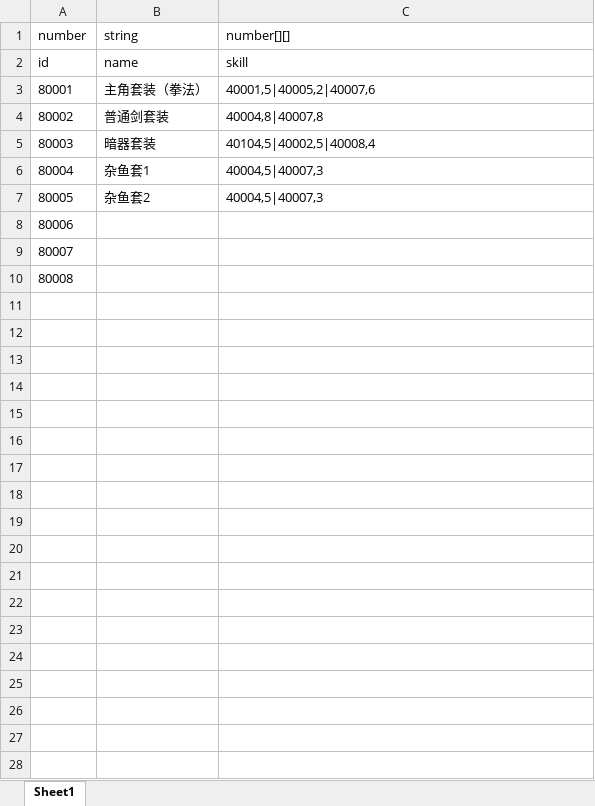
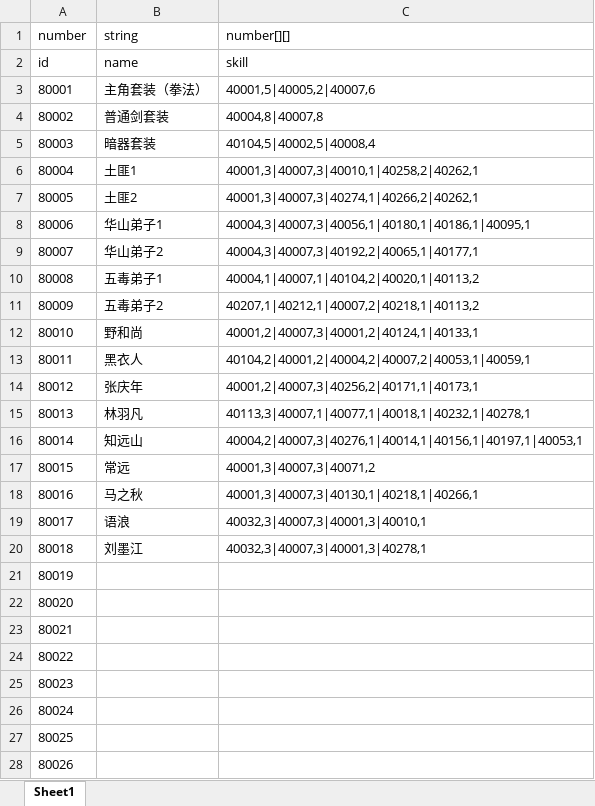
Before and after one commit to machaoTeam/LakeHeroConfig, an Excel workbook: excel/card_heap.xlsx, sheet Sheet1, drawn as a sheet; values as stored, in another font and other column widths than the file's, no borders; removed rows and columns are numbered as before the commit, all else as after; the diff names each change by its address in the sheet, - before the commit and + after, or states it on an @@ line.

```diff
--- a/excel/card_heap.xlsx (sheet Sheet1)
+++ b/excel/card_heap.xlsx (sheet Sheet1)
-row 6: 80004 | 杂鱼套1 | 40004,5|40007,3
-row 7: 80005 | 杂鱼套2 | 40004,5|40007,3
+row 6: 80004 | 土匪1 | 40001,3|40007,3|40010,1|40258,2|40262,1
+row 7: 80005 | 土匪2 | 40001,3|40007,3|40274,1|40266,2|40262,1
+row 8: 80006 | 华山弟子1 | 40004,3|40007,3|40056,1|40180,1|40186,1|40095,1
+row 9: 80007 | 华山弟子2 | 40004,3|40007,3|40192,2|40065,1|40177,1
+row 10: 80008 | 五毒弟子1 | 40004,1|40007,1|40104,2|40020,1|40113,2
+row 11: 80009 | 五毒弟子2 | 40207,1|40212,1|40007,2|40218,1|40113,2
+row 12: 80010 | 野和尚 | 40001,2|40007,3|40001,2|40124,1|40133,1
+row 13: 80011 | 黑衣人 | 40104,2|40001,2|40004,2|40007,2|40053,1|40059,1
+row 14: 80012 | 张庆年 | 40001,2|40007,3|40256,2|40171,1|40173,1
+row 15: 80013 | 林羽凡 | 40113,3|40007,1|40077,1|40018,1|40232,1|40278,1
+row 16: 80014 | 知远山 | 40004,2|40007,3|40276,1|40014,1|40156,1|40197,1|40053,1
+row 17: 80015 | 常远 | 40001,3|40007,3|40071,2
+row 18: 80016 | 马之秋 | 40001,3|40007,3|40130,1|40218,1|40266,1
+row 19: 80017 | 语浪 | 40032,3|40007,3|40001,3|40010,1
+row 20: 80018 | 刘墨江 | 40032,3|40007,3|40001,3|40278,1
@@ column A (number) renumbered between rows 21 and 23 @@
+row 24: 80022
+row 25: 80023
+row 26: 80024
+row 27: 80025
+row 28: 80026
```
Also changed, not shown: excel/buff.xlsx, excel/gameConfig.xlsx, 9 other files.
